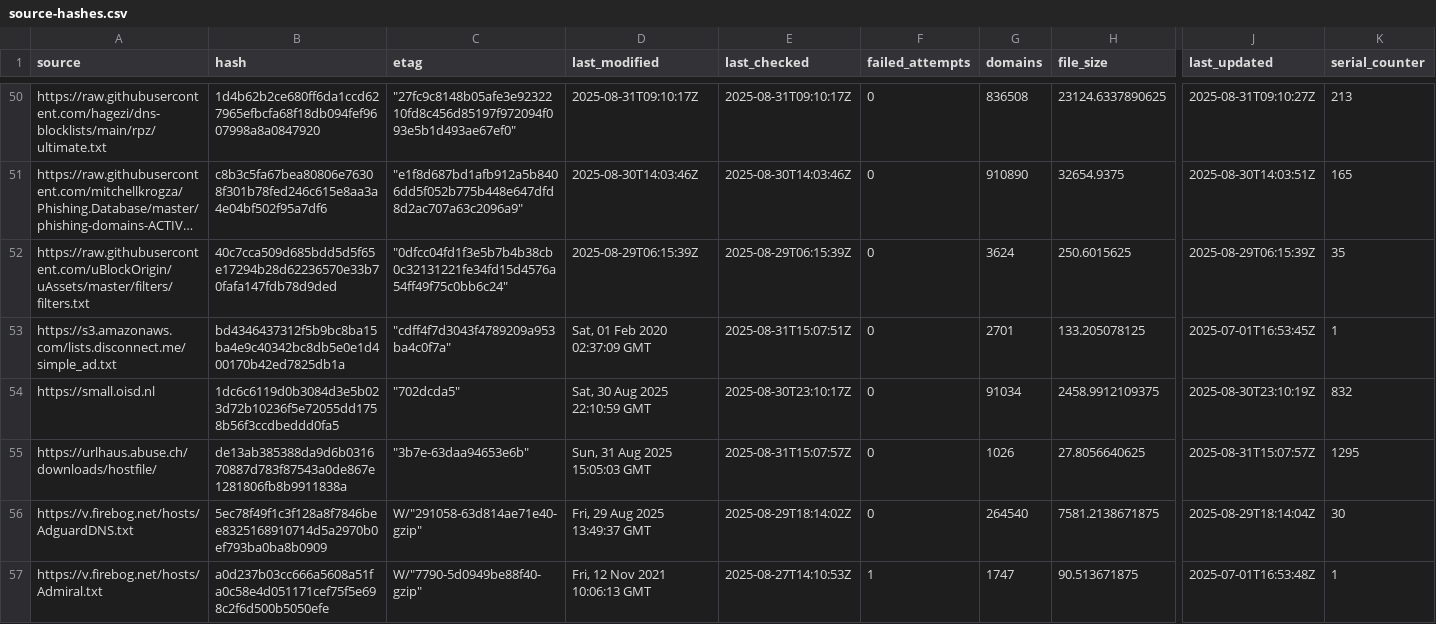
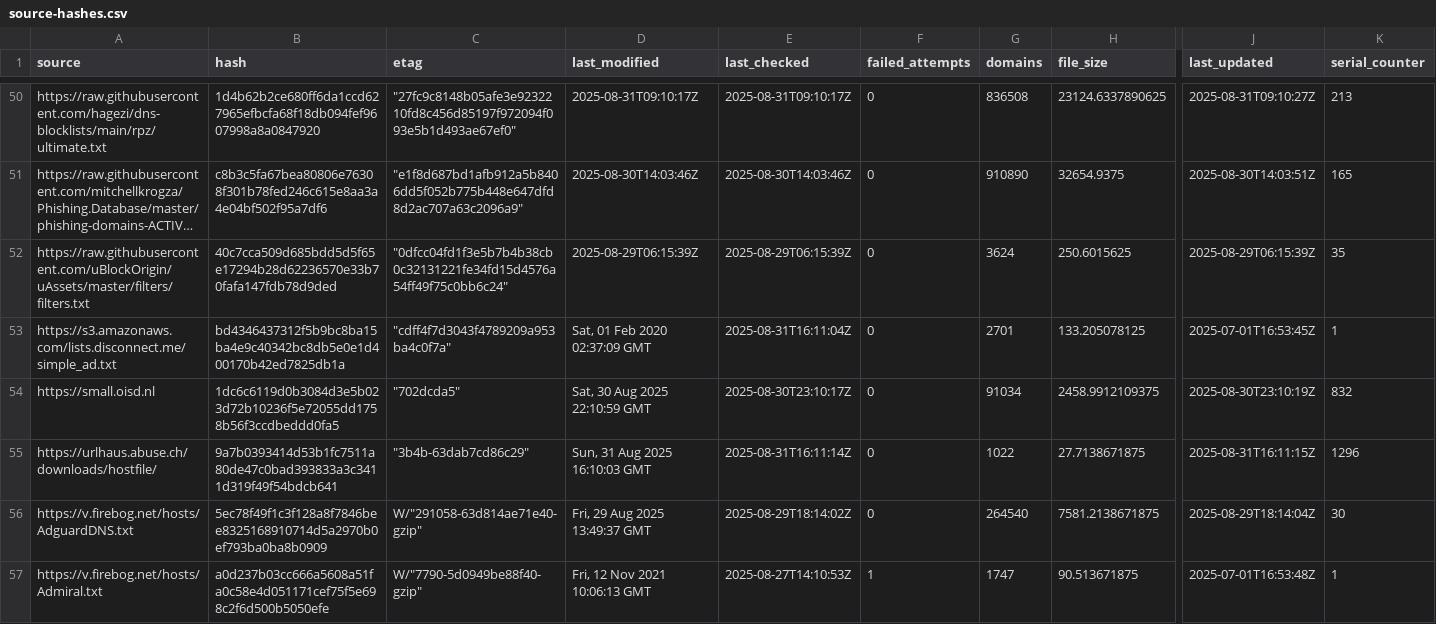
Before and after one commit to siosios/RPZ-Blocklists, a CSV file: tools/source-hashes.csv, drawn as a sheet; only a part is shown, gaps mark what is left out; long unchanged cells end in …; the diff names each change by its address in the sheet, - before the commit and + after, or states it on an @@ line.

```diff
--- a/tools/source-hashes.csv
+++ b/tools/source-hashes.csv
-E53 (last_checked): 2025-08-31T15:07:51Z
+E53 (last_checked): 2025-08-31T16:11:04Z
-B55 (hash): de13ab385388da9d6b031670887d783f87543a0de867e1281806fb8b9911838a
+B55 (hash): 9a7b0393414d53b1fc7511a80de47c0bad393833a3c3411d319f49f54bdcb641
-C55 (etag): "3b7e-63daa94653e6b"
+C55 (etag): "3b4b-63dab7cd86c29"
-D55 (last_modified): Sun, 31 Aug 2025 15:05:03 GMT
+D55 (last_modified): Sun, 31 Aug 2025 16:10:03 GMT
-E55 (last_checked): 2025-08-31T15:07:57Z
+E55 (last_checked): 2025-08-31T16:11:14Z
-G55 (domains): 1026
+G55 (domains): 1022
-H55 (file_size): 27.8056640625
+H55 (file_size): 27.7138671875
-J55 (last_updated): 2025-08-31T15:07:57Z
+J55 (last_updated): 2025-08-31T16:11:15Z
-K55 (serial_counter): 1295
+K55 (serial_counter): 1296
```
Also changed, not shown: 2 other files.
